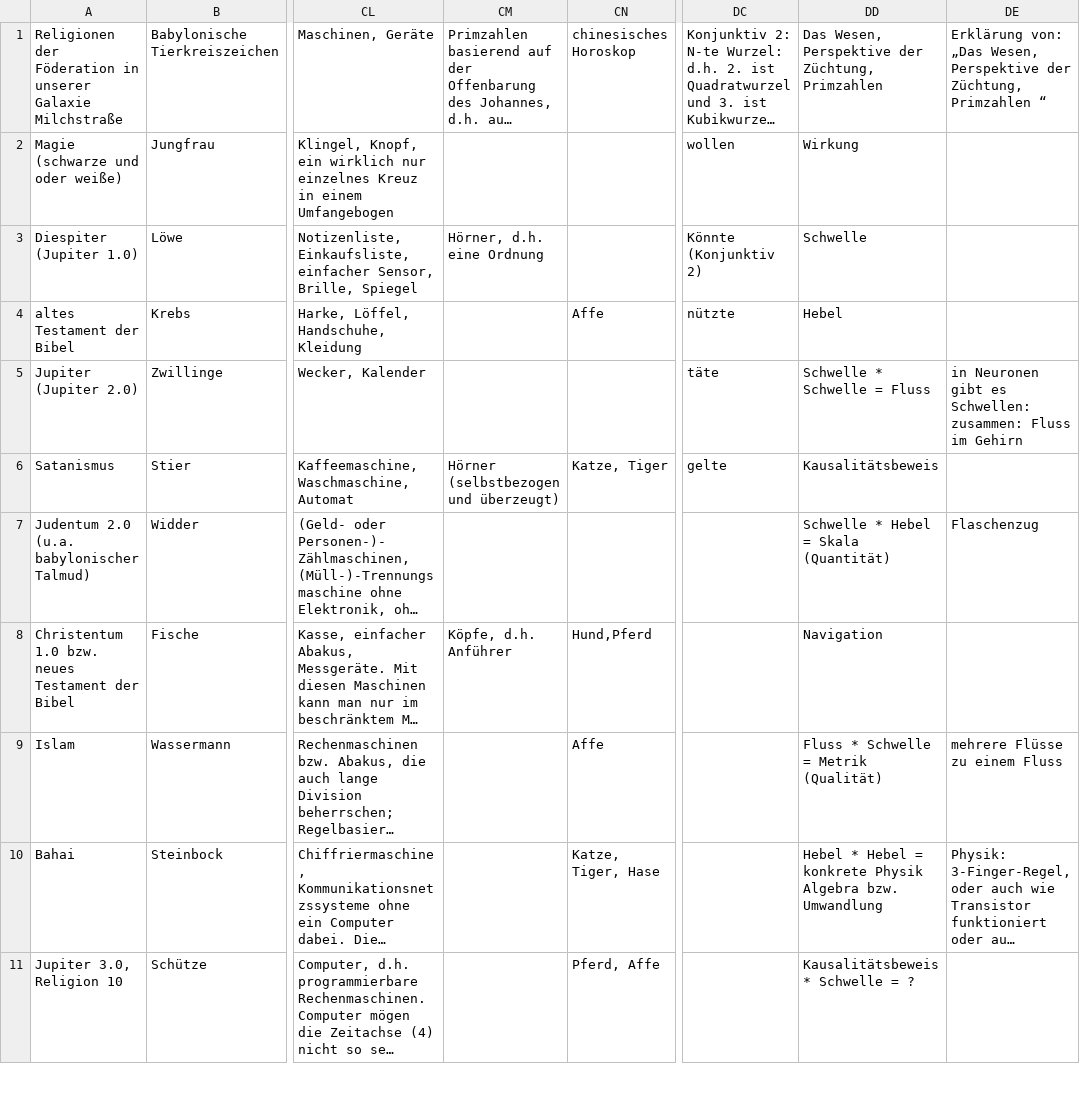
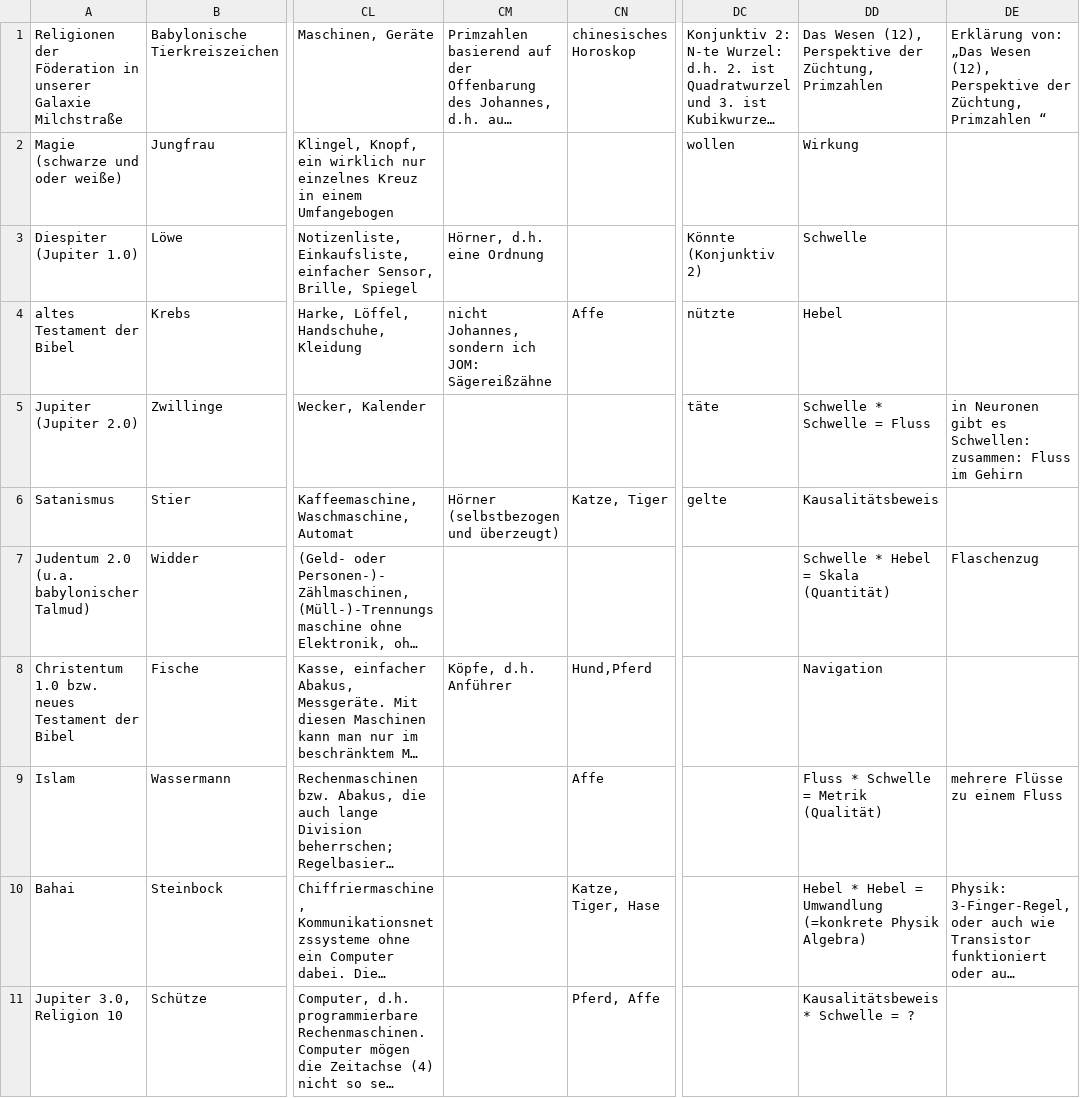
Before and after one commit to githubuser2000/reta-23-07-20, a CSV file: religion.csv, drawn as a sheet; only a part is shown, gaps mark what is left out; long unchanged cells end in …; the diff names each change by its address in the sheet, - before the commit and + after, or states it on an @@ line.

Commit message:
reli csv züchtung wesen weiteres

```diff
--- a/religion.csv
+++ b/religion.csv
-DD1: Das Wesen, Perspektive der…
+DD1: Das Wesen (12), Perspektive der…
-DE1: …von: „Das Wesen, Perspektive der…
+DE1: …von: „Das Wesen (12), Perspektive der…
-CM4: (empty)
+CM4: nicht Johannes, sondern ich JOM: Sägereißzähne
-DD10: …Hebel = konkrete Physik Algebra bzw. Umwandlung
+DD10: …Hebel = Umwandlung (=konkrete Physik Algebra)
```
Also changed, not shown: 1 other file.
